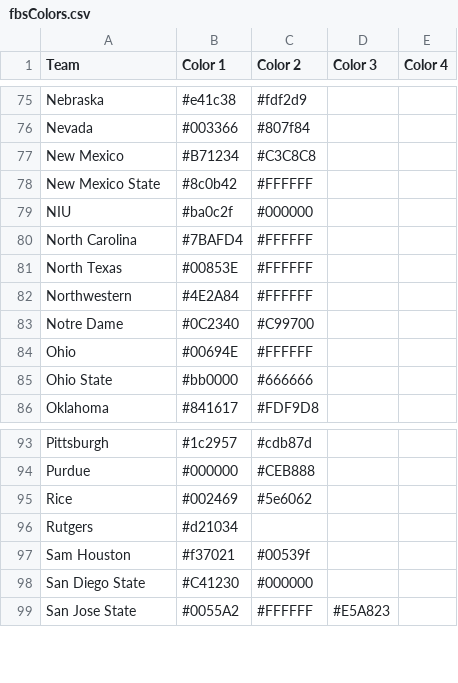
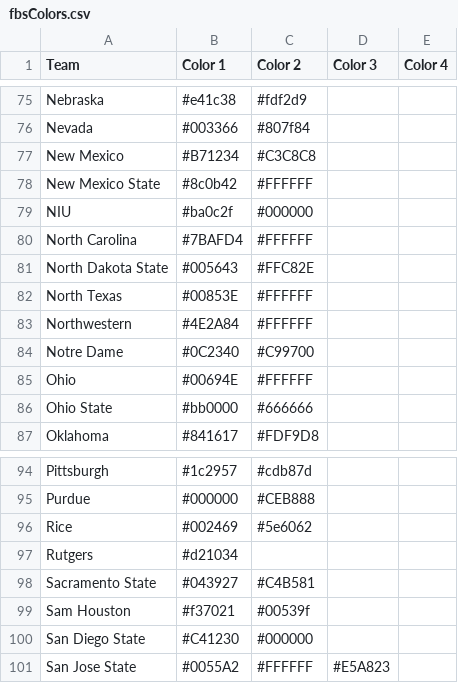
Before and after one commit to jwbw29/My-CFB-Dynasty-Manager, a CSV file: public/fbsColors.csv, drawn as a sheet; only a part is shown, gaps mark what is left out; the diff names each change by its address in the sheet, - before the commit and + after, or states it on an @@ line.

Commit message:
Update teams and conferences for EA CFB 27
- Realign 9 teams: Boise St, Colorado St, Fresno St, SDSU, Utah St,
  Texas St to Pac-12; Louisiana Tech to Sun Belt; UTEP, NIU to MWC
- Add North Dakota State (Bison) and Sacramento State (Hornets) as
  new FBS teams replacing FCS/JUCO placeholders
- Add logos, team colors, and full 85-player rosters for both new teams
- Update extract-rosters.js aliases and ID overrides accordingly

```diff
--- a/public/fbsColors.csv
+++ b/public/fbsColors.csv
+row 81: North Dakota State | #005643 | #FFC82E
+row 98: Sacramento State | #043927 | #C4B581
```
Also changed, not shown: 5 other files.
